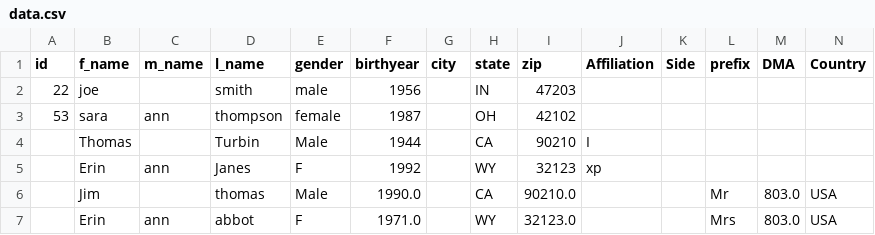
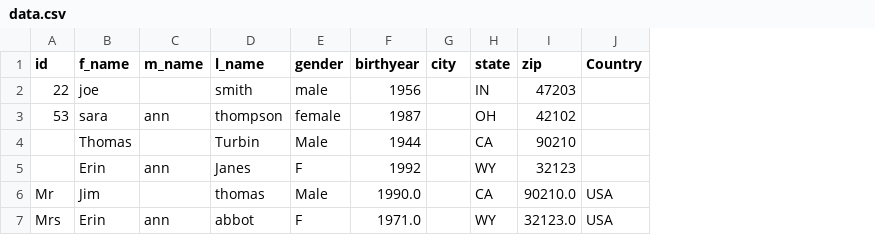
Before and after one commit to billyvdinh/csv-xlsx-join, a CSV file: data/data.csv, drawn as a sheet; the diff names each change by its address in the sheet, - before the commit and + after, or states it on an @@ line.

```diff
--- a/data/data.csv
+++ b/data/data.csv
-column J (Affiliation), rows 4-5: I | xp
-column K (Side), empty
-column L (prefix), rows 6-7: Mr | Mrs
-column M (DMA), rows 6-7: 803.0 | 803.0
-A6 (id): (empty)
+A6 (id): Mr
-A7 (id): (empty)
+A7 (id): Mrs
```
Also changed, not shown: 2 other files.
